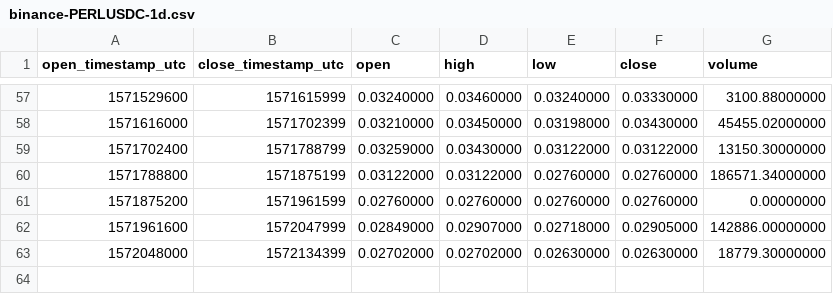
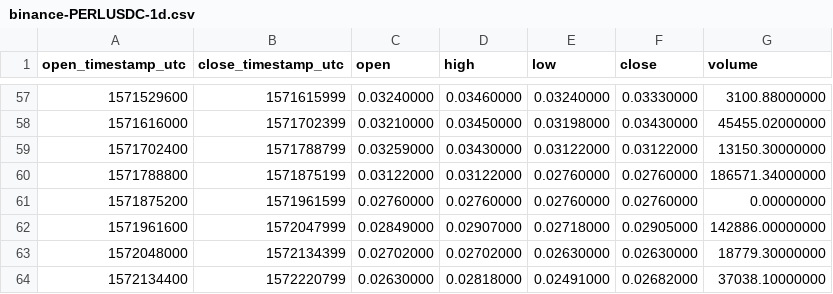
Before and after one commit to cryptobigbro/binance-PERLUSDC, a CSV file: binance-PERLUSDC-1d.csv, drawn as a sheet; only a part is shown, gaps mark what is left out.

```diff
--- a/binance-PERLUSDC-1d.csv
+++ b/binance-PERLUSDC-1d.csv
@@ -63 +63,2 @@ open_timestamp_utc,close_timestamp_utc,open,high,low,close,volume
 1572048000,1572134399,0.02702000,0.02702000,0.02630000,0.02630000,18779.30000000
+1572134400,1572220799,0.02630000,0.02818000,0.02491000,0.02682000,37038.10000000
```
Also changed, not shown: binance-PERLUSDC-1h.csv.
